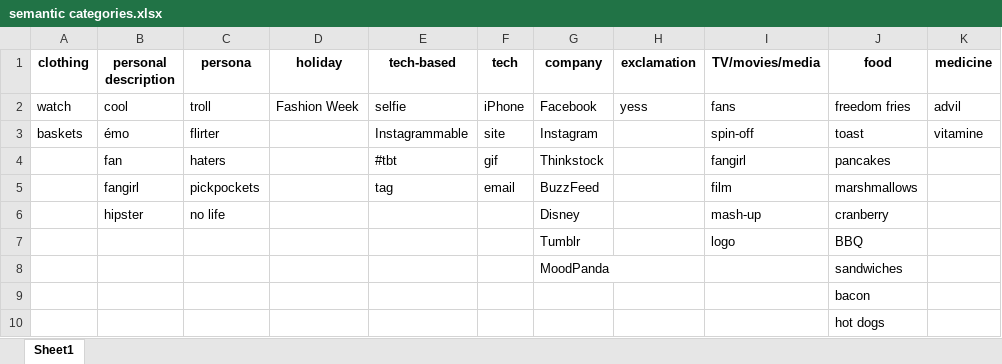
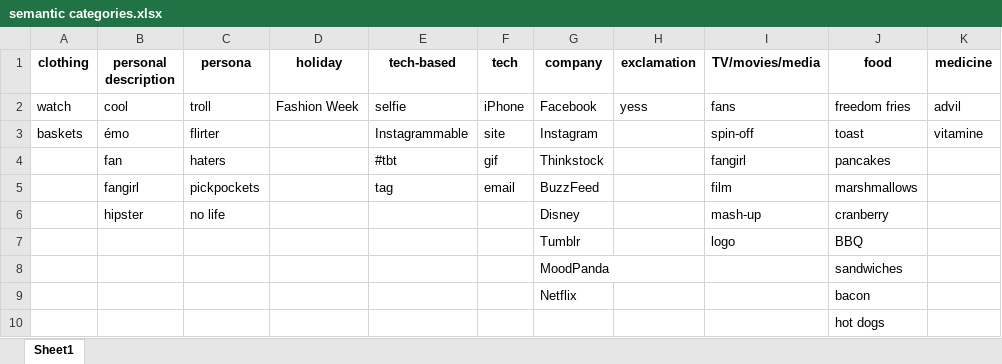
Before and after one commit to mai35/FrenchSociolinguisticsProject, an Excel workbook: data/semantic categories.xlsx, sheet Sheet1, drawn as a sheet; only a part is shown; values as stored, in another font and other column widths than the file's, no borders; the diff names each change by its address in the sheet, - before the commit and + after, or states it on an @@ line.

Commit message:
anglo-list

```diff
--- a/data/semantic categories.xlsx (sheet Sheet1)
+++ b/data/semantic categories.xlsx (sheet Sheet1)
-G9 (company): (empty)
+G9 (company): Netflix
```
Also changed, not shown: 2 other files.
